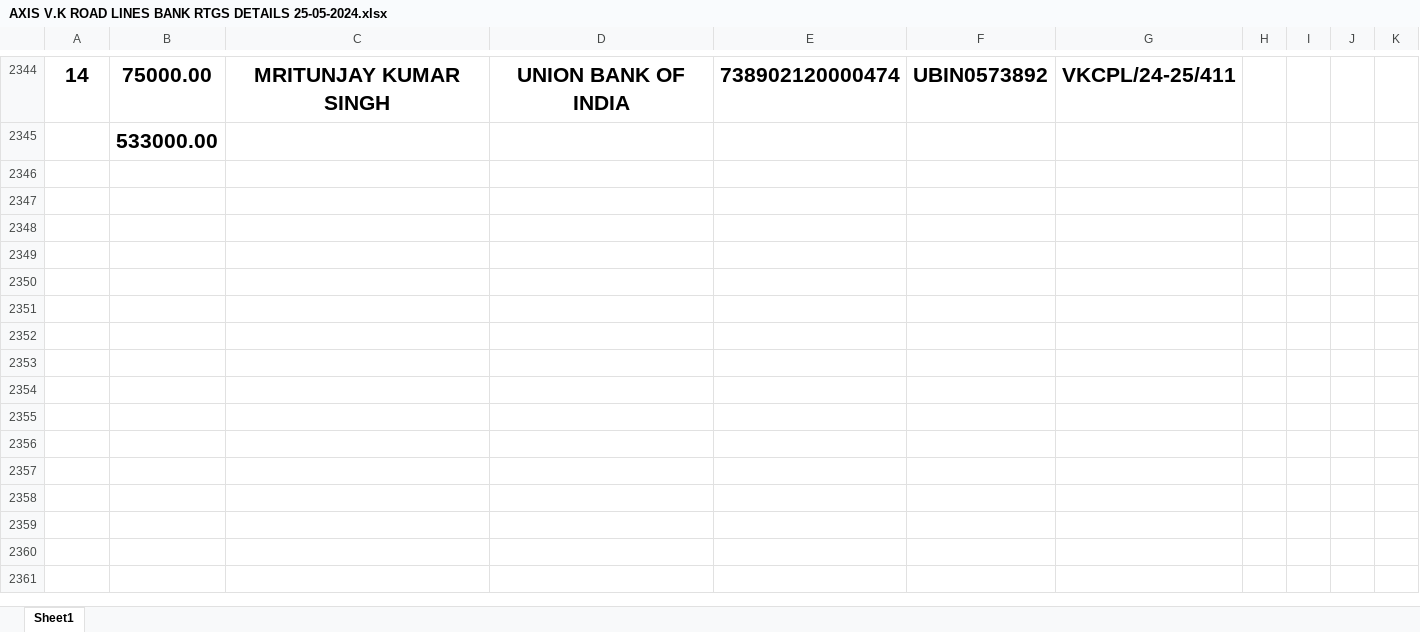
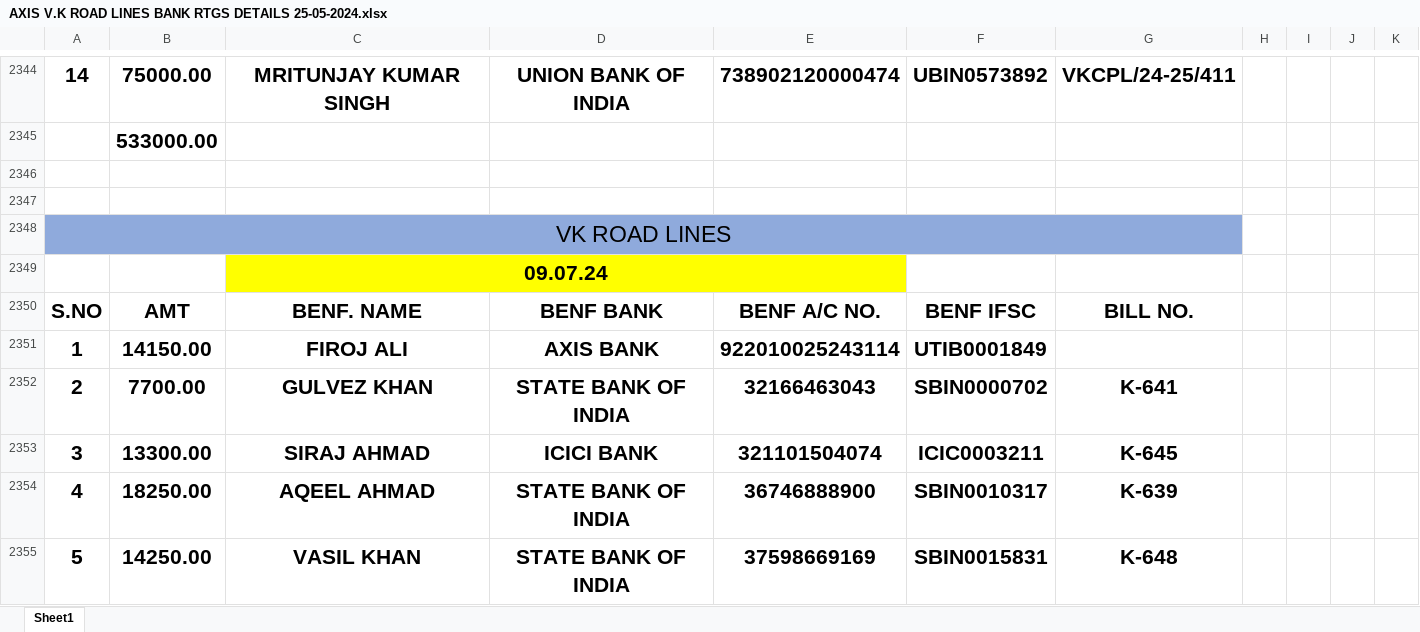
Before and after one commit to Ezdpk1573e/VK-COAL, an Excel workbook: AXIS V.K ROAD LINES BANK RTGS DETAILS 25-05-2024.xlsx, sheet Sheet1, drawn as a sheet; only a part is shown, gaps mark what is left out; values as stored, in another font and other column widths than the file's, no borders; conditional formats not drawn; the diff covers the shown part only; the diff names each change by its address in the sheet, - before the commit and + after, or states it on an @@ line.

Commit message:
08.07.24

```diff
--- a/AXIS V.K ROAD LINES BANK RTGS DETAILS 25-05-2024.xlsx (sheet Sheet1)
+++ b/AXIS V.K ROAD LINES BANK RTGS DETAILS 25-05-2024.xlsx (sheet Sheet1)
+row 2346: (empty)
+row 2347: (empty)
+row 2348: VK ROAD LINES
+row 2349:  |  | 09.07.24
+row 2350: S.NO | AMT | BENF. NAME | BENF BANK | BENF A/C NO. | BENF IFSC | BILL NO.
+row 2351: 1 | 14150.00 | FIROJ ALI | AXIS BANK | 922010025243114 | UTIB0001849
+row 2352: 2 | 7700.00 | GULVEZ KHAN | STATE BANK OF INDIA | 32166463043 | SBIN0000702 | K-641
+row 2353: 3 | 13300.00 | SIRAJ AHMAD | ICICI BANK | 321101504074 | ICIC0003211 | K-645
+row 2354: 4 | 18250.00 | AQEEL AHMAD | STATE BANK OF INDIA | 36746888900 | SBIN0010317 | K-639
+row 2355: 5 | 14250.00 | VASIL KHAN | STATE BANK OF INDIA | 37598669169 | SBIN0015831 | K-648
```
Also changed, not shown: 10 added rows elsewhere in this sheet.
